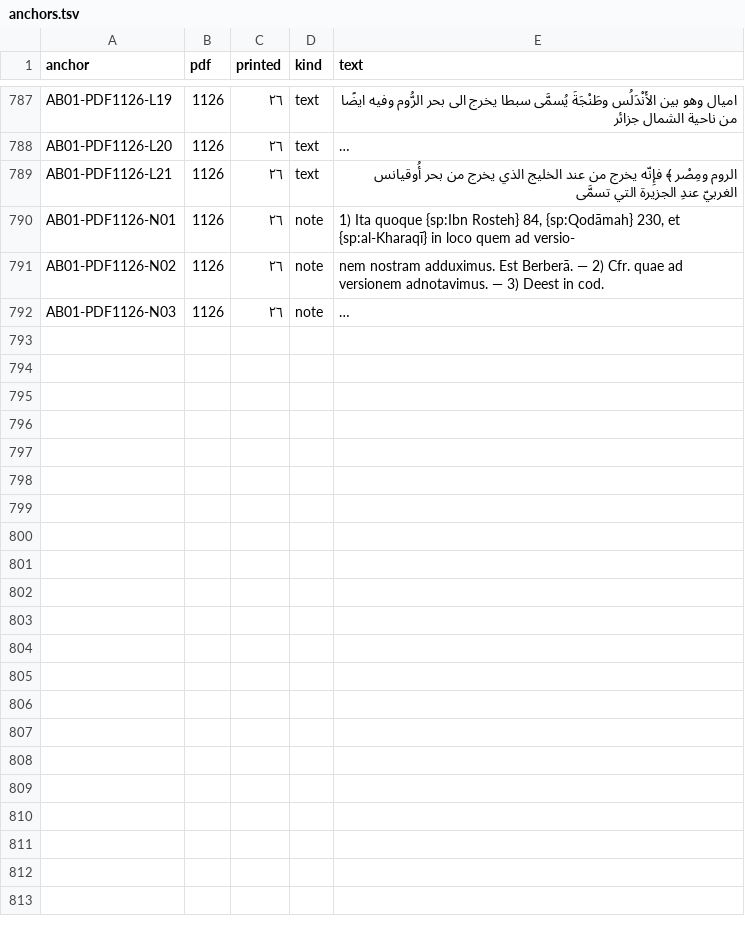
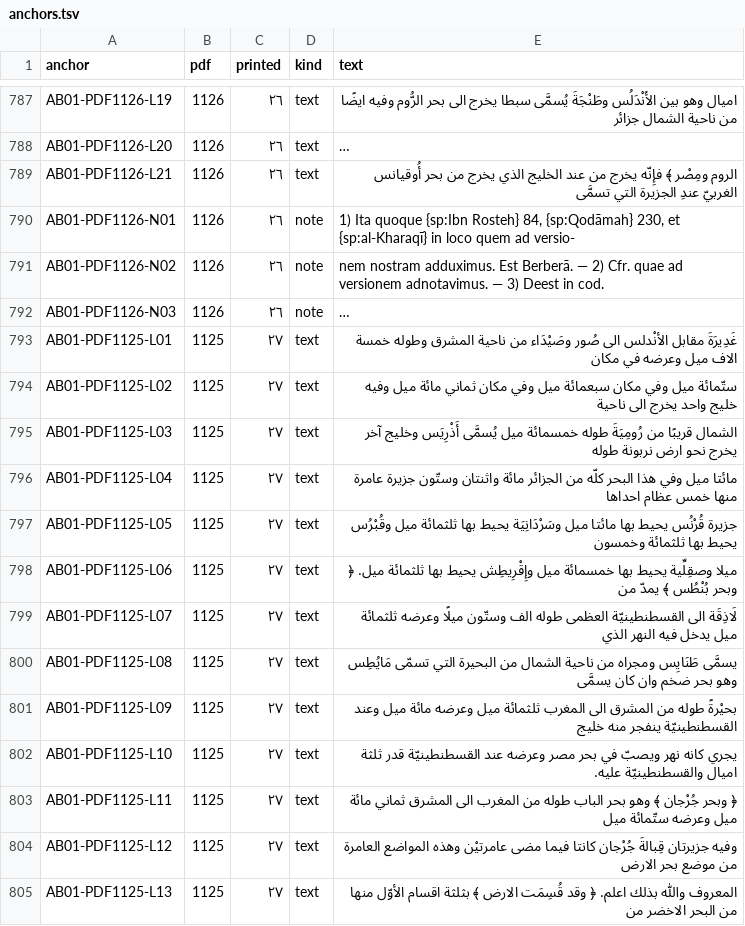
Before and after one commit to KokunoYumeto/al-battani, a TSV file: S10/textus/anchors.tsv, drawn as a sheet; only a part is shown, gaps mark what is left out; long unchanged cells end in …; the diff covers the shown part only; the diff names each change by its address in the sheet, - before the commit and + after, or states it on an @@ line.

```diff
--- a/S10/textus/anchors.tsv
+++ b/S10/textus/anchors.tsv
+row 793: AB01-PDF1125-L01 | 1125 | ٢٧ | text | غَدِيرَةَ مقابل الأنْدلس الى صُور وصَيْدَاء من ناحية المشرق وطوله خمسة الاف ميل وعرضه في مكان
+row 794: AB01-PDF1125-L02 | 1125 | ٢٧ | text | ستّمائة ميل وفي مكان سبعمائة ميل وفي مكان ثماني مائة ميل وفيه خليج واحد يخرج الى ناحية
+row 795: AB01-PDF1125-L03 | 1125 | ٢٧ | text | الشمال قريبًا من رُومِيَةَ طوله خمسمائة ميل يُسمَّى أَذْرِيَس وخليج آخر يخرج نحو ارض نربونة طوله
+row 796: AB01-PDF1125-L04 | 1125 | ٢٧ | text | مائتا ميل وفي هذا البحر كلّه من الجزائر مائة واثنتان وستّون جزيرة عامرة منها خمس عظام احداها
+row 797: AB01-PDF1125-L05 | 1125 | ٢٧ | text | جزيرة قُرْنُس يحيط بها مائتا ميل وسَرْدَانِيَة يحيط بها ثلثمائة ميل وقُبْرُس يحيط بها ثلثمائة وخمسون
+row 798: AB01-PDF1125-L06 | 1125 | ٢٧ | text | ميلا وصقِلِّية يحيط بها خمسمائة ميل وإِقْرِيطِش يحيط بها ثلثمائة ميل. ﴿ وبحر بُنْطُس ﴾ يمدّ من
+row 799: AB01-PDF1125-L07 | 1125 | ٢٧ | text | لَاذِقَة الى القسطنطينيّة العظمى طوله الف وستّون ميلًا وعرضه ثلثمائة ميل يدخل فيه النهر الذي
+row 800: AB01-PDF1125-L08 | 1125 | ٢٧ | text | يسمَّى طَنَايِس ومجراه من ناحية الشمال من البحيرة التي تسمّى مَايُطِس وهو بحر ضخم وان كان يسمَّى
+row 801: AB01-PDF1125-L09 | 1125 | ٢٧ | text | بحيْرةً طوله من المشرق الى المغرب ثلثمائة ميل وعرضه مائة ميل وعند القسطنطينيّة ينفجر منه خليج
+row 802: AB01-PDF1125-L10 | 1125 | ٢٧ | text | يجري كانه نهر ويصبّ في بحر مصر وعرضه عند القسطنطينيّة قدر ثلثة اميال والقسطنطينيّة عليه.
+row 803: AB01-PDF1125-L11 | 1125 | ٢٧ | text | ﴿ وبحر جُرْجان ﴾ وهو بحر الباب طوله من المغرب الى المشرق ثماني مائة ميل وعرضه ستّمائة ميل
+row 804: AB01-PDF1125-L12 | 1125 | ٢٧ | text | وفيه جزيرتان قِبالةَ جُرْجان كانتا فيما مضى عامرتيْن وهذه المواضع العامرة من موضع بحر الارض
+row 805: AB01-PDF1125-L13 | 1125 | ٢٧ | text | المعروف واللّٰه بذلك اعلم. ﴿ وقد قُسِمَت الارض ﴾ بثلثة اقسام الأوّل منها من البحر الاخضر من
```
Also changed, not shown: 12 added rows elsewhere in this file, 7 other files.
